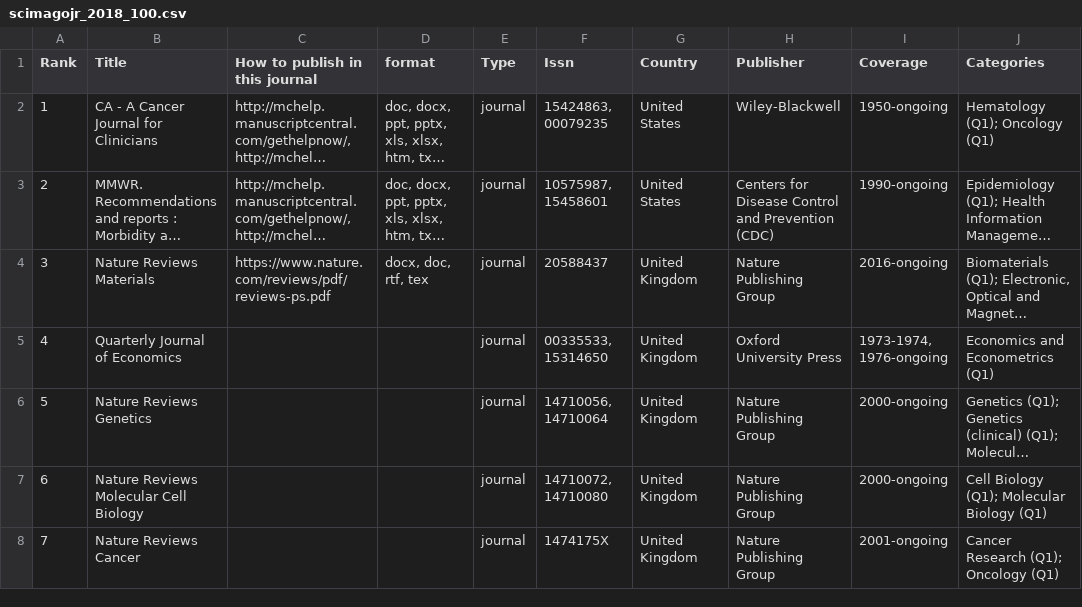
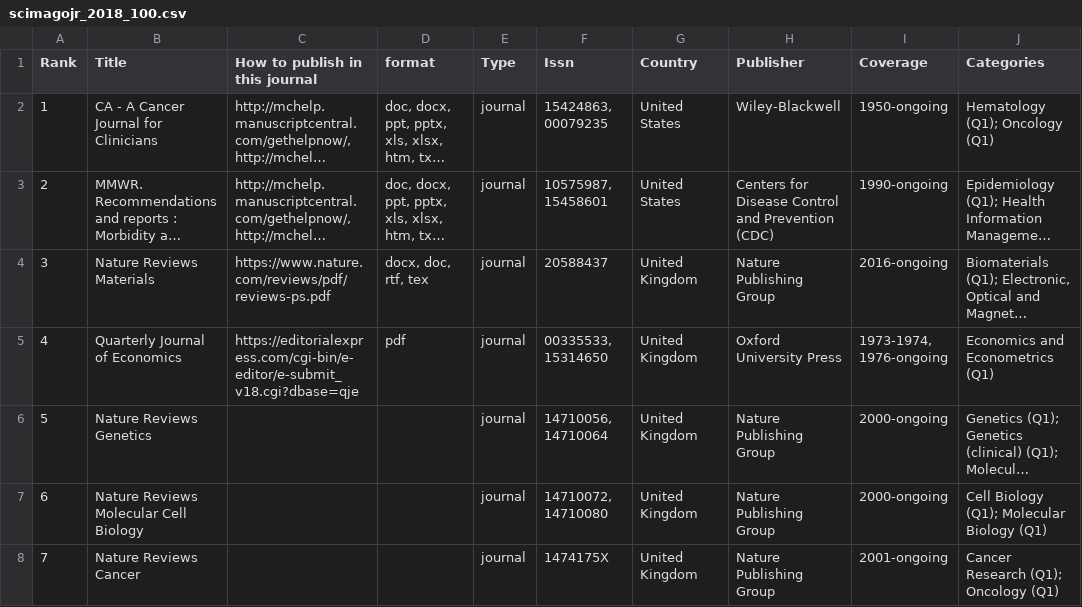
Before and after one commit to yuw/submission-file-formats, a CSV file: scimagojr_2018_100.csv, drawn as a sheet; only a part is shown; long unchanged cells end in …; the diff names each change by its address in the sheet, - before the commit and + after, or states it on an @@ line.

Commit message:
edit

```diff
--- a/scimagojr_2018_100.csv
+++ b/scimagojr_2018_100.csv
-C5 (How to publish in this journal): (empty)
+C5 (How to publish in this journal): https://editorialexpress.com/cgi-bin/e-editor/e-submit_v18.cgi?dbase=qje
-D5 (format): (empty)
+D5 (format): pdf
```
